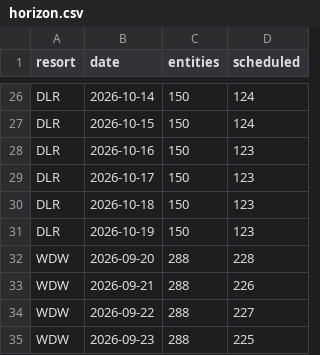
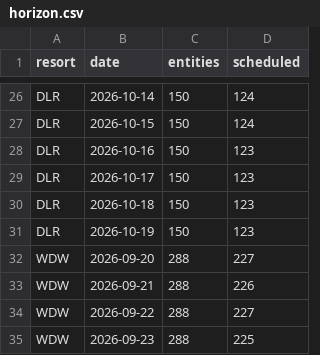
Before and after one commit to scoopdisney/closure-watch, a CSV file: data/horizon.csv, drawn as a sheet; only a part is shown, gaps mark what is left out.

```diff
--- a/data/horizon.csv
+++ b/data/horizon.csv
@@ -31,3 +31,3 @@ DLR,2026-10-18,150,123
 DLR,2026-10-19,150,123
-WDW,2026-09-20,288,228
+WDW,2026-09-20,288,227
 WDW,2026-09-21,288,226
```
Also changed, not shown: data/closures.csv.
